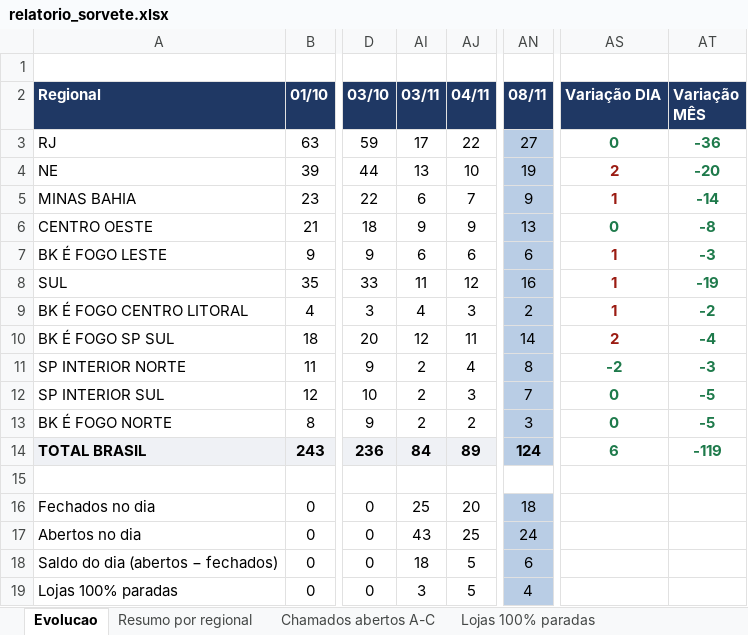
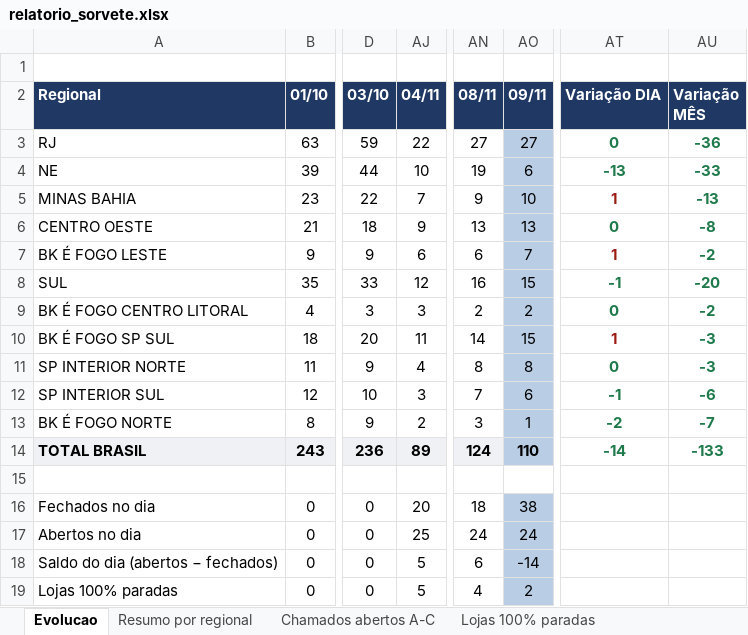
Before and after one commit to christianmoura1/chamados, an Excel workbook: data/relatorio_sorvete.xlsx, sheet Evolucao, drawn as a sheet; only a part is shown, gaps mark what is left out; values as stored, in another font and other column widths than the file's, no borders; removed rows and columns are numbered as before the commit, all else as after; the diff names each change by its address in the sheet, - before the commit and + after, or states it on an @@ line.

Commit message:
Sorvete: evolucao ate 2026-11-10 (automatico)

```diff
--- a/data/relatorio_sorvete.xlsx (sheet Evolucao)
+++ b/data/relatorio_sorvete.xlsx (sheet Evolucao)
@@ column AI (03/11) hidden, rows 3-19: 17 | 13 | 6 | 9 | 6 | 11 | 4 | 12 | 2 | 2 | 2 | 84 |  | 25 | 43 | 18 | 3 @@
@@ column AO (09/11) unhidden, rows 3-19: 27 | 6 | 10 | 13 | 7 | 15 | 2 | 15 | 8 | 6 | 1 | 110 |  | 38 | 24 | -14 | 2 @@
-AN3:AN13 fill: #B9CDE5
+AN3:AN13 fill: none
-AT4 (Variação DIA): 2
+AT4 (Variação DIA): -13
-AT4 text colour: #9B1C13
+AT4 text colour: #1E7A4B
-AU4 (Variação MÊS): -20
+AU4 (Variação MÊS): -33
-AU5 (Variação MÊS): -14
+AU5 (Variação MÊS): -13
-AU7 (Variação MÊS): -3
+AU7 (Variação MÊS): -2
-AT8 (Variação DIA): 1
+AT8 (Variação DIA): -1
-AT8:AT9 text colour: #9B1C13
+AT8:AT9 text colour: #1E7A4B
-AU8 (Variação MÊS): -19
+AU8 (Variação MÊS): -20
-AT9 (Variação DIA): 1
+AT9 (Variação DIA): 0
-AT10 (Variação DIA): 2
+AT10 (Variação DIA): 1
-AU10 (Variação MÊS): -4
+AU10 (Variação MÊS): -3
-AT11 (Variação DIA): -2
+AT11 (Variação DIA): 0
-AT12 (Variação DIA): 0
+AT12 (Variação DIA): -1
-AU12 (Variação MÊS): -5
+AU12 (Variação MÊS): -6
-AT13 (Variação DIA): 0
+AT13 (Variação DIA): -2
-AU13 (Variação MÊS): -5
+AU13 (Variação MÊS): -7
-AN14 fill: #B9CDE5
+AN14 fill: #EFF1F5
-AT14 (Variação DIA): 6
+AT14 (Variação DIA): -14
-AU14 (Variação MÊS): -119
+AU14 (Variação MÊS): -133
-AN16:AN19 fill: #B9CDE5
+AN16:AN19 fill: none
```
Also changed, not shown: sheet Chamados abertos A-C, sheet Resumo por regional, sheet Lojas 100% paradas, formulas that keep their value, 1 other file.
